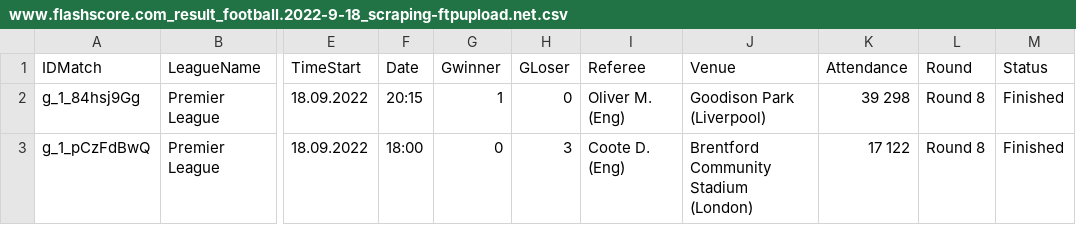
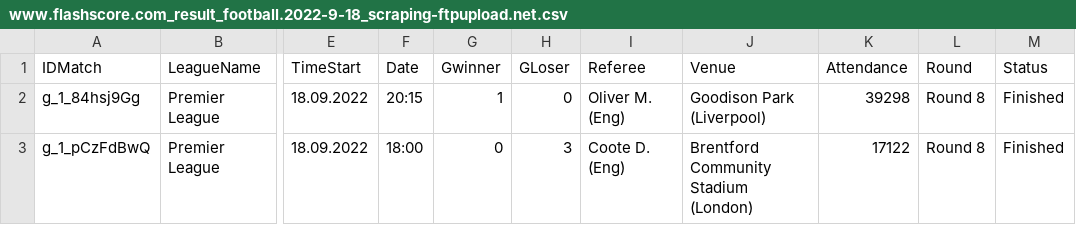
Before and after one commit to DrakeNguyenDuy/scraping-data-tool, a CSV file: results/www.flashscore.com_result_football.2022-9-18_scraping-ftpupload.net.csv, drawn as a sheet; only a part is shown, gaps mark what is left out; the diff names each change by its address in the sheet, - before the commit and + after, or states it on an @@ line.

Commit message:
edit date before load to stagging, load data to staggin

```diff
--- a/results/www.flashscore.com_result_football.2022-9-18_scraping-ftpupload.net.csv
+++ b/results/www.flashscore.com_result_football.2022-9-18_scraping-ftpupload.net.csv
-K2 (Attendance): 39 298
+K2 (Attendance): 39298
-K3 (Attendance): 17 122
+K3 (Attendance): 17122
```
Also changed, not shown: 4 other files.
